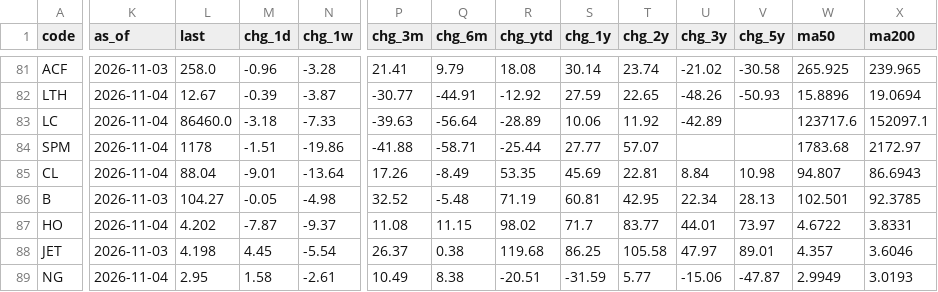
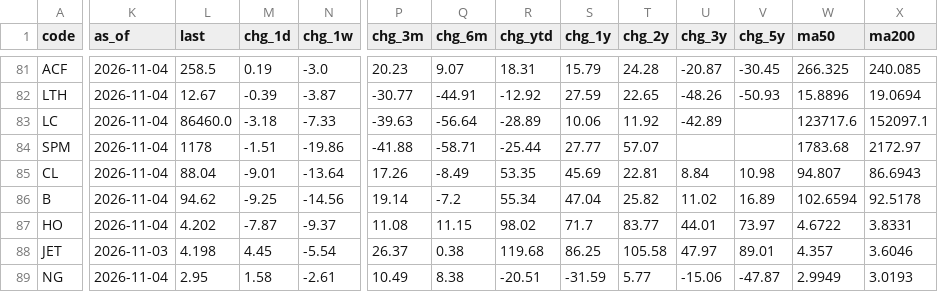
Before and after one commit to EricLiu76/market-dashboard, a CSV file: data/market_snapshot.csv, drawn as a sheet; only a part is shown, gaps mark what is left out; the diff covers the shown part only; the diff names each change by its address in the sheet, - before the commit and + after, or states it on an @@ line.

```diff
--- a/data/market_snapshot.csv
+++ b/data/market_snapshot.csv
-K81 (as_of): 2026-11-03
+K81 (as_of): 2026-11-04
-L81 (last): 258.0
+L81 (last): 258.5
-M81 (chg_1d): -0.96
+M81 (chg_1d): 0.19
-N81 (chg_1w): -3.28
+N81 (chg_1w): -3.0
-P81 (chg_3m): 21.41
+P81 (chg_3m): 20.23
-Q81 (chg_6m): 9.79
+Q81 (chg_6m): 9.07
-R81 (chg_ytd): 18.08
+R81 (chg_ytd): 18.31
-S81 (chg_1y): 30.14
+S81 (chg_1y): 15.79
-T81 (chg_2y): 23.74
+T81 (chg_2y): 24.28
-U81 (chg_3y): -21.02
+U81 (chg_3y): -20.87
-V81 (chg_5y): -30.58
+V81 (chg_5y): -30.45
-W81 (ma50): 265.925
+W81 (ma50): 266.325
-X81 (ma200): 239.965
+X81 (ma200): 240.085
-K86 (as_of): 2026-11-03
+K86 (as_of): 2026-11-04
-L86 (last): 104.27
+L86 (last): 94.62
-M86 (chg_1d): -0.05
+M86 (chg_1d): -9.25
-N86 (chg_1w): -4.98
+N86 (chg_1w): -14.56
-P86 (chg_3m): 32.52
+P86 (chg_3m): 19.14
-Q86 (chg_6m): -5.48
+Q86 (chg_6m): -7.2
-R86 (chg_ytd): 71.19
+R86 (chg_ytd): 55.34
-S86 (chg_1y): 60.81
+S86 (chg_1y): 47.04
-T86 (chg_2y): 42.95
+T86 (chg_2y): 25.82
-U86 (chg_3y): 22.34
+U86 (chg_3y): 11.02
-V86 (chg_5y): 28.13
+V86 (chg_5y): 16.89
-W86 (ma50): 102.501
+W86 (ma50): 102.6594
-X86 (ma200): 92.3785
+X86 (ma200): 92.5178
```
Also changed, not shown: 138 edited cells elsewhere in this file, data/data_status.csv, 1 other file.
